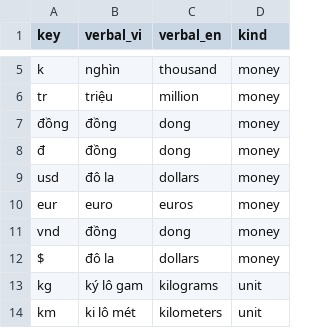
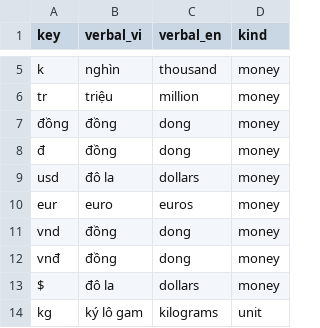
Before and after one commit to tc186052-creator/g2p-hamster, a TSV file: g2p_hamster/t0/data/units.tsv, drawn as a sheet; only a part is shown, gaps mark what is left out; the shorter side is filled out with more unchanged rows.

```diff
--- a/g2p_hamster/t0/data/units.tsv
+++ b/g2p_hamster/t0/data/units.tsv
@@ -11,2 +11,3 @@ eur	euro	euros	money
 vnd	đồng	dong	money
+vnđ	đồng	dong	money
 $	đô la	dollars	money
```
Also changed, not shown: benchmark_frozen/outputs_donglao_g2p.csv, benchmark_frozen/outputs_ours_v2.csv, 17 other files.
